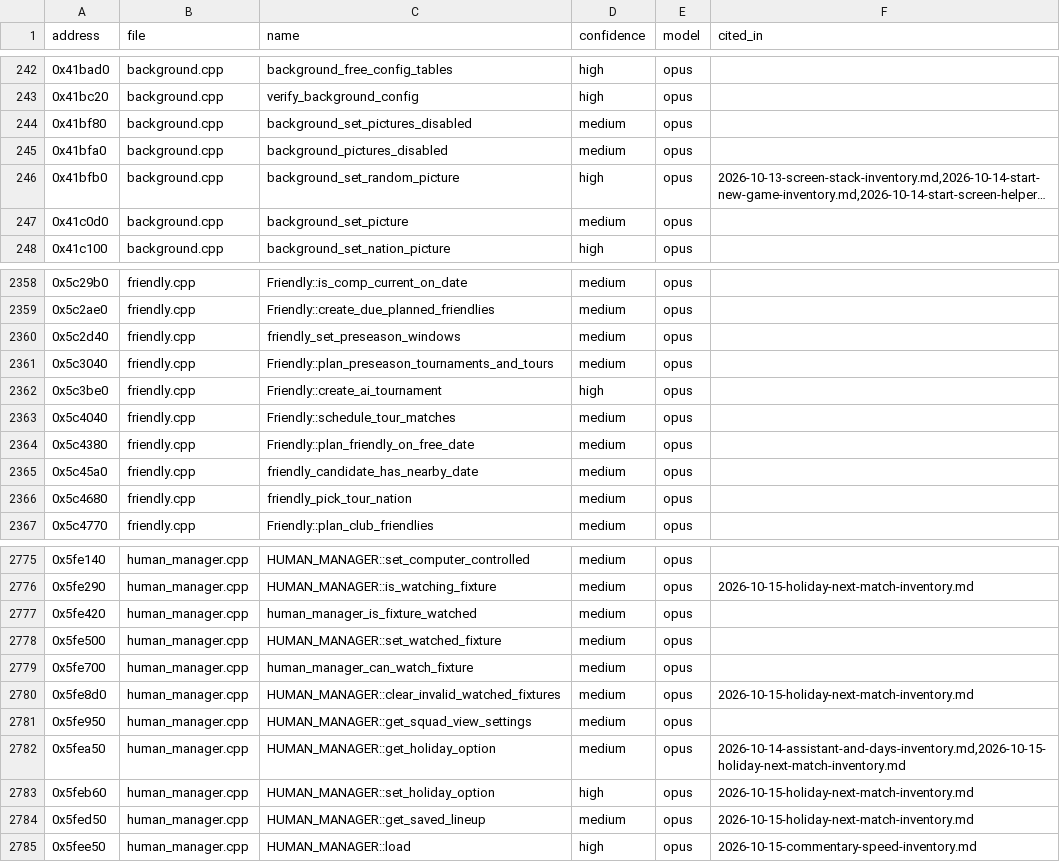
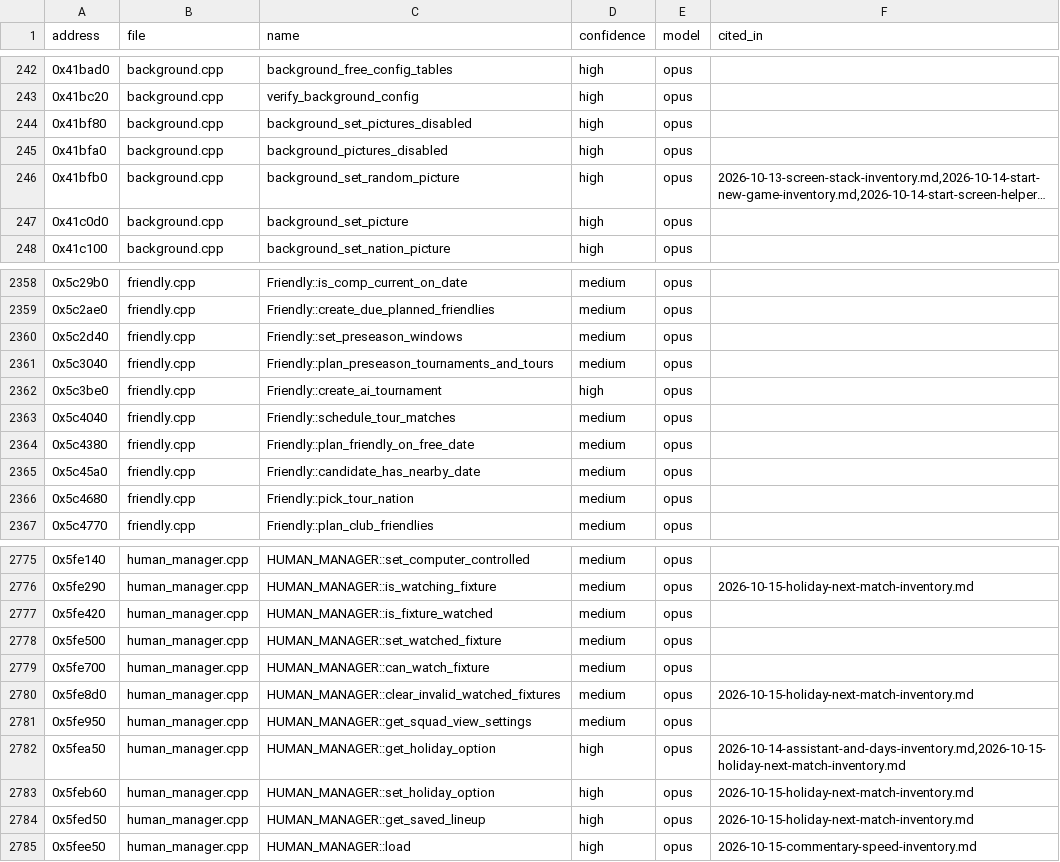
Before and after one commit to maxevans60/cm0102-bosman-edition, a TSV file: docs/research/function-map/names.tsv, drawn as a sheet; only a part is shown, gaps mark what is left out; long unchanged cells end in …; the diff covers the shown part only; the diff names each change by its address in the sheet, - before the commit and + after, or states it on an @@ line.

```diff
--- a/docs/research/function-map/names.tsv
+++ b/docs/research/function-map/names.tsv
-D244:D245 (confidence): medium
+D244:D245 (confidence): high
-D247 (confidence): medium
+D247 (confidence): high
-C2360 (name): friendly_set_preseason_windows
+C2360 (name): Friendly::set_preseason_windows
-C2365 (name): friendly_candidate_has_nearby_date
+C2365 (name): Friendly::candidate_has_nearby_date
-C2366 (name): friendly_pick_tour_nation
+C2366 (name): Friendly::pick_tour_nation
-C2777 (name): human_manager_is_fixture_watched
+C2777 (name): HUMAN_MANAGER::is_fixture_watched
-C2779 (name): human_manager_can_watch_fixture
+C2779 (name): HUMAN_MANAGER::can_watch_fixture
-D2782 (confidence): medium
+D2782 (confidence): high
-D2784 (confidence): medium
+D2784 (confidence): high
```
Also changed, not shown: 26 edited cells elsewhere in this file, 18 other files.
